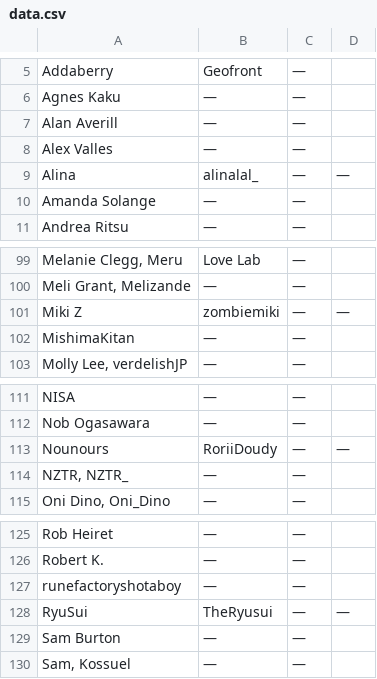
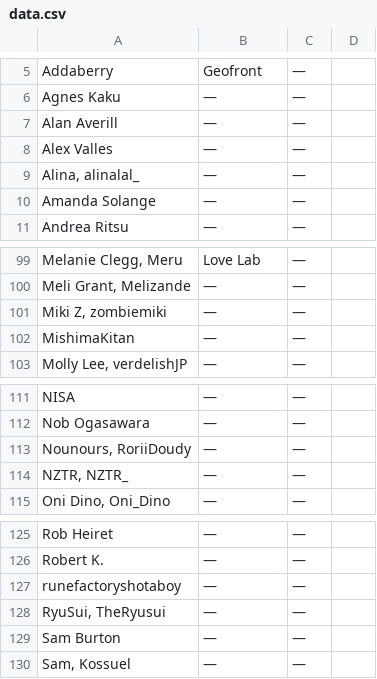
Before and after one commit to MSmith64/Test, a CSV file: data.csv, drawn as a sheet; only a part is shown, gaps mark what is left out; removed rows and columns are numbered as before the commit, all else as after; the diff names each change by its address in the sheet, - before the commit and + after, or states it on an @@ line.

Commit message:
Fix formatting of names in data.csv

```diff
--- a/data.csv
+++ b/data.csv
-row 9: Alina | alinalal_ | — | —
+row 9: Alina, alinalal_ | — | —
-row 101: Miki Z | zombiemiki | — | —
+row 101: Miki Z, zombiemiki | — | —
-row 113: Nounours | RoriiDoudy | — | —
+row 113: Nounours, RoriiDoudy | — | —
-row 128: RyuSui | TheRyusui | — | —
+row 128: RyuSui, TheRyusui | — | —
```
